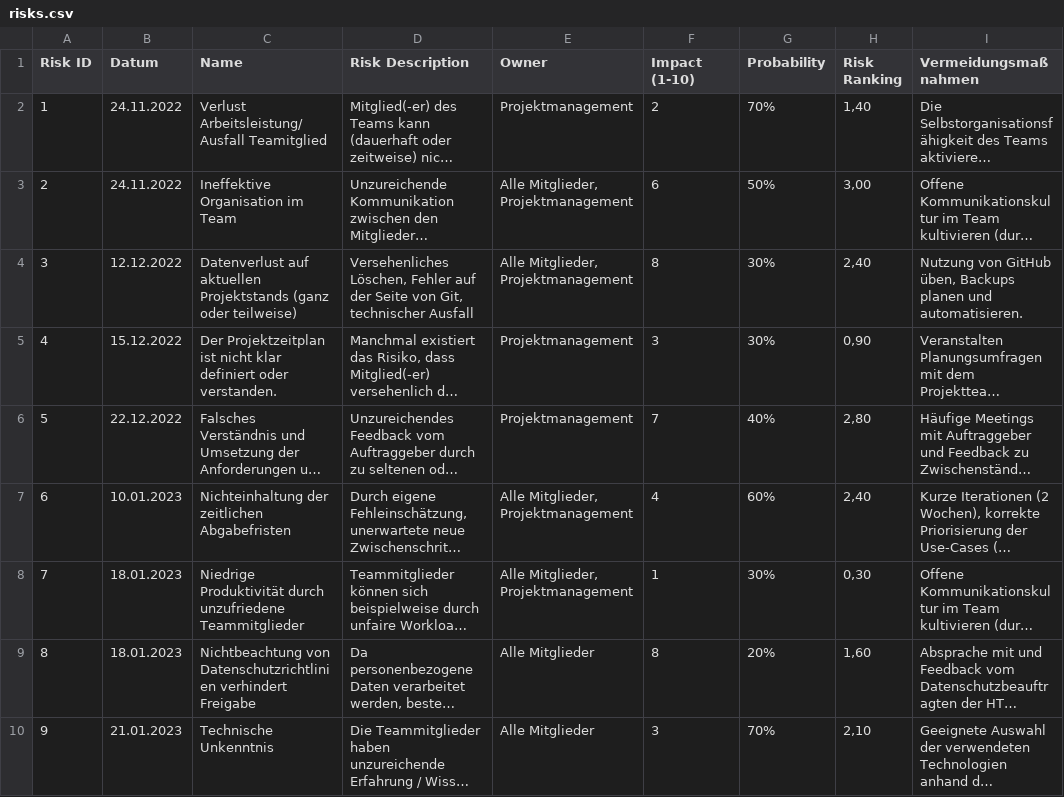
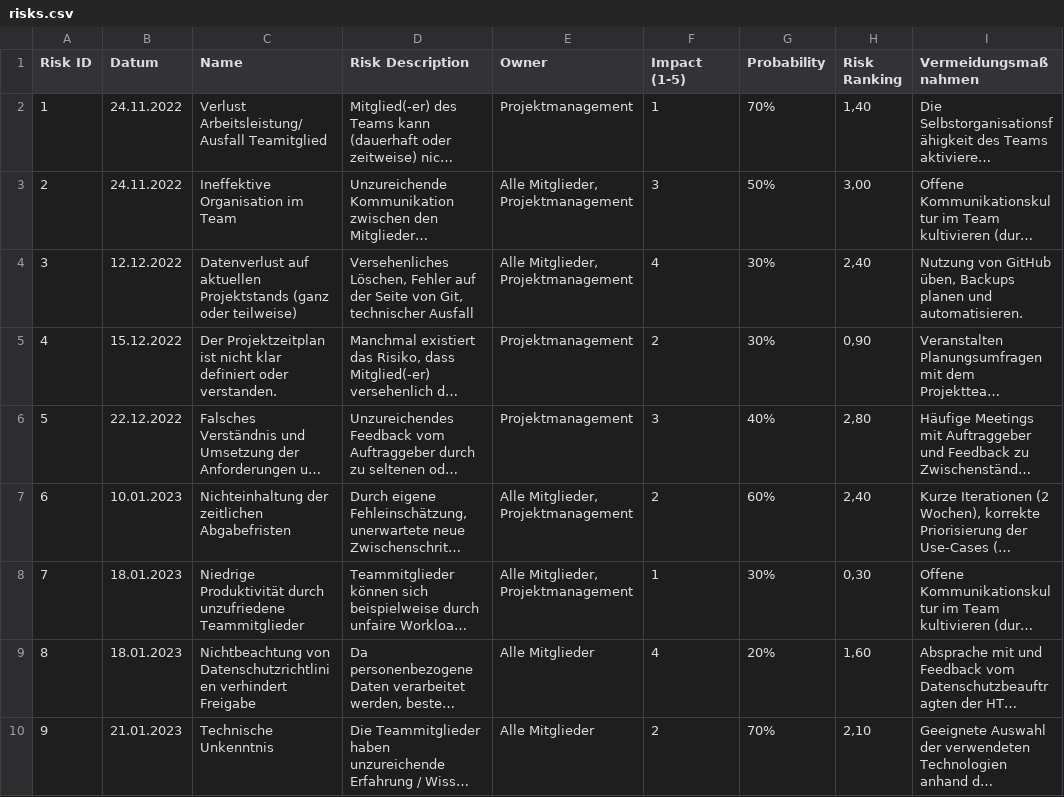
Before and after one commit to PaulWentzel420/SE1-Projekt-Mitgliederdatenbank-Stura, a CSV file: docs/project_management/risks.csv, drawn as a sheet; long unchanged cells end in …; the diff names each change by its address in the sheet, - before the commit and + after, or states it on an @@ line.

```diff
--- a/docs/project_management/risks.csv
+++ b/docs/project_management/risks.csv
-F1: Impact (1-10)
+F1: Impact (1-5)
-F2 (Impact (1-5)): 2
+F2 (Impact (1-5)): 1
-F3 (Impact (1-5)): 6
+F3 (Impact (1-5)): 3
-F4 (Impact (1-5)): 8
+F4 (Impact (1-5)): 4
-F5 (Impact (1-5)): 3
+F5 (Impact (1-5)): 2
-F6 (Impact (1-5)): 7
+F6 (Impact (1-5)): 3
-F7 (Impact (1-5)): 4
+F7 (Impact (1-5)): 2
-F9 (Impact (1-5)): 8
+F9 (Impact (1-5)): 4
-F10 (Impact (1-5)): 3
+F10 (Impact (1-5)): 2
```
Also changed, not shown: 1 other file.
